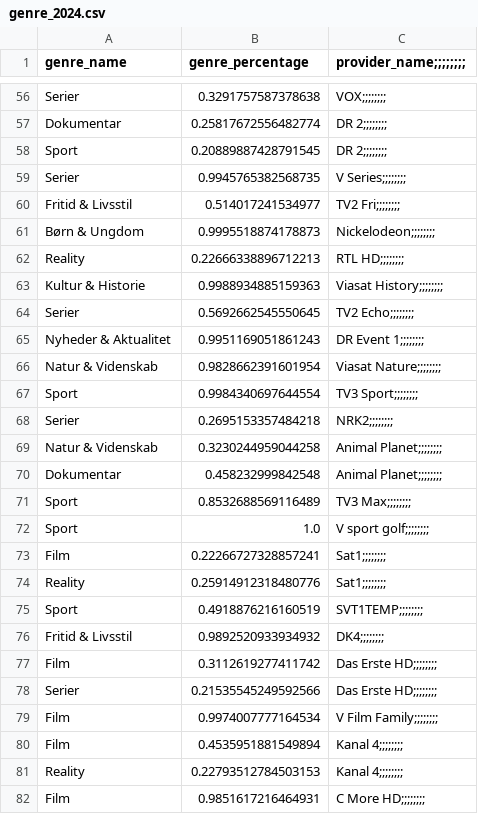
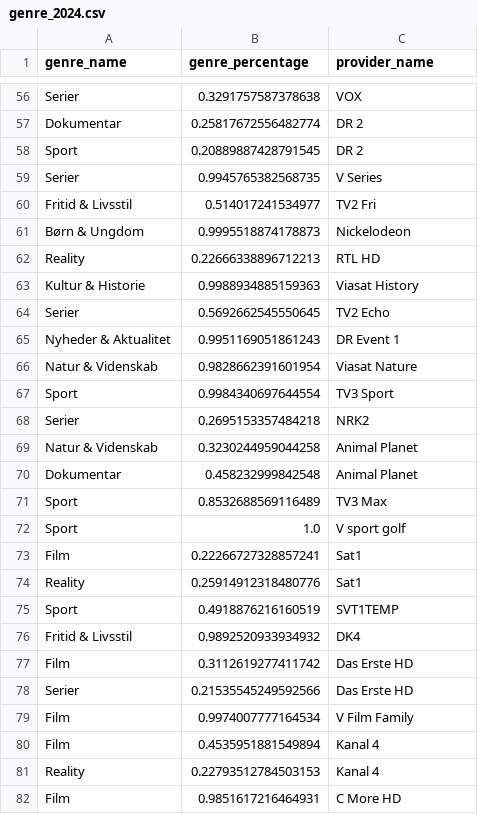
Before and after one commit to CWJNor/priscsv, a CSV file: genre_2024.csv, drawn as a sheet; only a part is shown, gaps mark what is left out; the diff covers the shown part only; the diff names each change by its address in the sheet, - before the commit and + after, or states it on an @@ line.

```diff
--- a/genre_2024.csv
+++ b/genre_2024.csv
-C1: provider_name;;;;;;;;
+C1: provider_name
-C56 (provider_name): VOX;;;;;;;;
+C56 (provider_name): VOX
-C57:C58 (provider_name): DR 2;;;;;;;;
+C57:C58 (provider_name): DR 2
-C59 (provider_name): V Series;;;;;;;;
+C59 (provider_name): V Series
-C60 (provider_name): TV2 Fri;;;;;;;;
+C60 (provider_name): TV2 Fri
-C61 (provider_name): Nickelodeon;;;;;;;;
+C61 (provider_name): Nickelodeon
-C62 (provider_name): RTL HD;;;;;;;;
+C62 (provider_name): RTL HD
-C63 (provider_name): Viasat History;;;;;;;;
+C63 (provider_name): Viasat History
-C64 (provider_name): TV2 Echo;;;;;;;;
+C64 (provider_name): TV2 Echo
-C65 (provider_name): DR Event 1;;;;;;;;
+C65 (provider_name): DR Event 1
-C66 (provider_name): Viasat Nature;;;;;;;;
+C66 (provider_name): Viasat Nature
-C67 (provider_name): TV3 Sport;;;;;;;;
+C67 (provider_name): TV3 Sport
-C68 (provider_name): NRK2;;;;;;;;
+C68 (provider_name): NRK2
-C69:C70 (provider_name): Animal Planet;;;;;;;;
+C69:C70 (provider_name): Animal Planet
-C71 (provider_name): TV3 Max;;;;;;;;
+C71 (provider_name): TV3 Max
-C72 (provider_name): V sport golf;;;;;;;;
+C72 (provider_name): V sport golf
-C73:C74 (provider_name): Sat1;;;;;;;;
+C73:C74 (provider_name): Sat1
-C75 (provider_name): SVT1TEMP;;;;;;;;
+C75 (provider_name): SVT1TEMP
-C76 (provider_name): DK4;;;;;;;;
+C76 (provider_name): DK4
-C77:C78 (provider_name): Das Erste HD;;;;;;;;
+C77:C78 (provider_name): Das Erste HD
-C79 (provider_name): V Film Family;;;;;;;;
+C79 (provider_name): V Film Family
-C80:C81 (provider_name): Kanal 4;;;;;;;;
+C80:C81 (provider_name): Kanal 4
-C82 (provider_name): C More HD;;;;;;;;
+C82 (provider_name): C More HD
```
Also changed, not shown: 117 edited cells elsewhere in this file.
